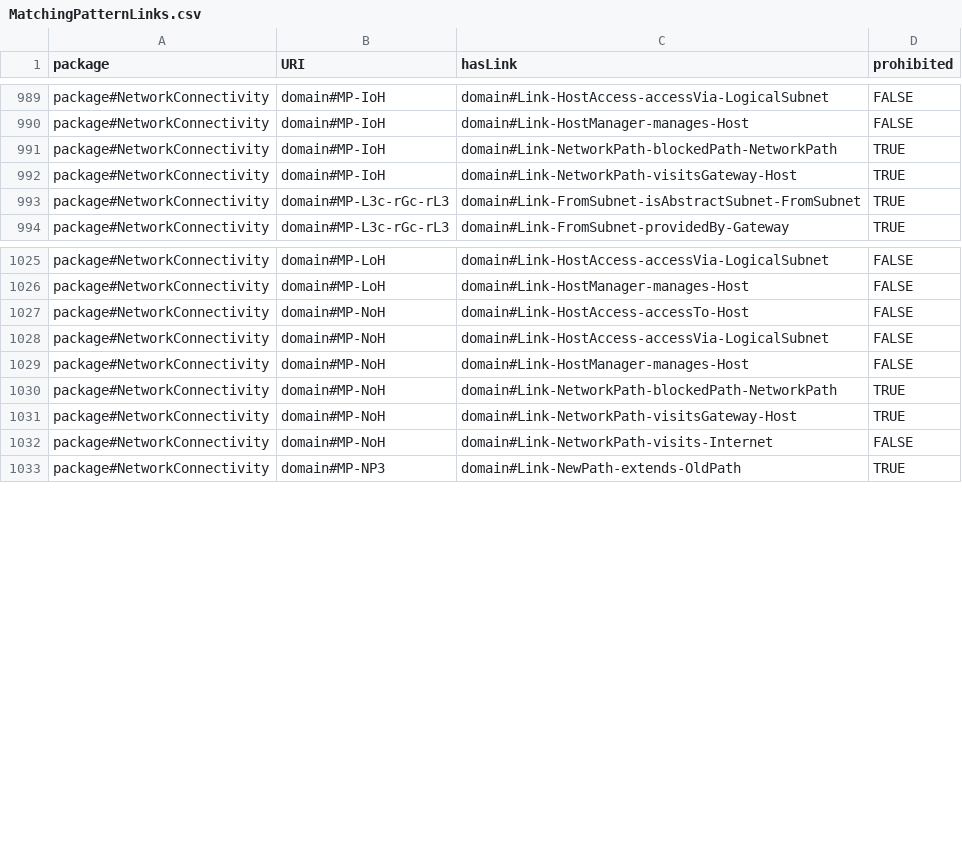
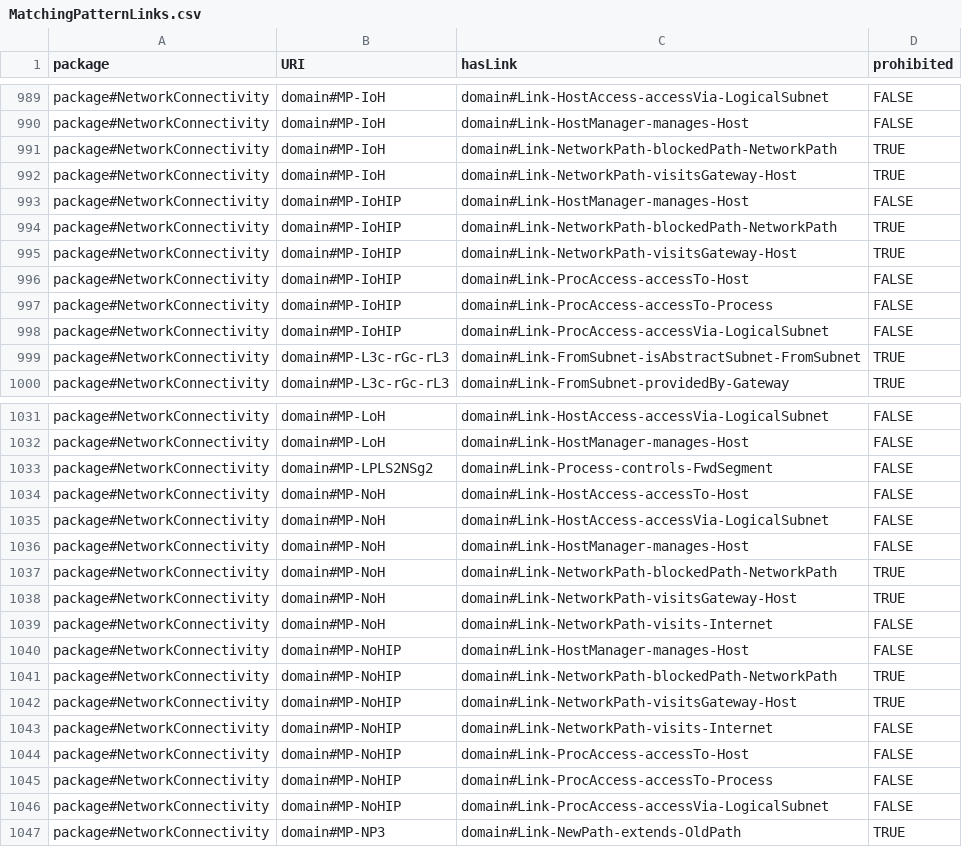
Before and after one commit to Spyderisk/domain-network, a CSV file: csv/MatchingPatternLinks.csv, drawn as a sheet; only a part is shown, gaps mark what is left out.

```diff
--- a/csv/MatchingPatternLinks.csv
+++ b/csv/MatchingPatternLinks.csv
@@ -992,2 +992,8 @@ package#NetworkConnectivity,domain#MP-IoH,domain#Link-NetworkPath-blockedPath-Ne
 package#NetworkConnectivity,domain#MP-IoH,domain#Link-NetworkPath-visitsGateway-Host,TRUE
+package#NetworkConnectivity,domain#MP-IoHIP,domain#Link-HostManager-manages-Host,FALSE
+package#NetworkConnectivity,domain#MP-IoHIP,domain#Link-NetworkPath-blockedPath-NetworkPath,TRUE
+package#NetworkConnectivity,domain#MP-IoHIP,domain#Link-NetworkPath-visitsGateway-Host,TRUE
+package#NetworkConnectivity,domain#MP-IoHIP,domain#Link-ProcAccess-accessTo-Host,FALSE
+package#NetworkConnectivity,domain#MP-IoHIP,domain#Link-ProcAccess-accessTo-Process,FALSE
+package#NetworkConnectivity,domain#MP-IoHIP,domain#Link-ProcAccess-accessVia-LogicalSubnet,FALSE
 package#NetworkConnectivity,domain#MP-L3c-rGc-rL3,domain#Link-FromSubnet-isAbstractSubnet-FromSubnet,TRUE
@@ -1026,2 +1032,3 @@ package#NetworkConnectivity,domain#MP-LoH,domain#Link-HostAccess-accessVia-Logic
 package#NetworkConnectivity,domain#MP-LoH,domain#Link-HostManager-manages-Host,FALSE
+package#NetworkConnectivity,domain#MP-LPLS2NSg2,domain#Link-Process-controls-FwdSegment,FALSE
 package#NetworkConnectivity,domain#MP-NoH,domain#Link-HostAccess-accessTo-Host,FALSE
@@ -1032,2 +1039,9 @@ package#NetworkConnectivity,domain#MP-NoH,domain#Link-NetworkPath-visitsGateway-
 package#NetworkConnectivity,domain#MP-NoH,domain#Link-NetworkPath-visits-Internet,FALSE
+package#NetworkConnectivity,domain#MP-NoHIP,domain#Link-HostManager-manages-Host,FALSE
+package#NetworkConnectivity,domain#MP-NoHIP,domain#Link-NetworkPath-blockedPath-NetworkPath,TRUE
+package#NetworkConnectivity,domain#MP-NoHIP,domain#Link-NetworkPath-visitsGateway-Host,TRUE
+package#NetworkConnectivity,domain#MP-NoHIP,domain#Link-NetworkPath-visits-Internet,FALSE
+package#NetworkConnectivity,domain#MP-NoHIP,domain#Link-ProcAccess-accessTo-Host,FALSE
+package#NetworkConnectivity,domain#MP-NoHIP,domain#Link-ProcAccess-accessTo-Process,FALSE
+package#NetworkConnectivity,domain#MP-NoHIP,domain#Link-ProcAccess-accessVia-LogicalSubnet,FALSE
 package#NetworkConnectivity,domain#MP-NP3,domain#Link-NewPath-extends-OldPath,TRUE
```
Also changed, not shown: csv/MatchingPattern.csv, csv/RootPatternLinks.csv, 11 other files.
